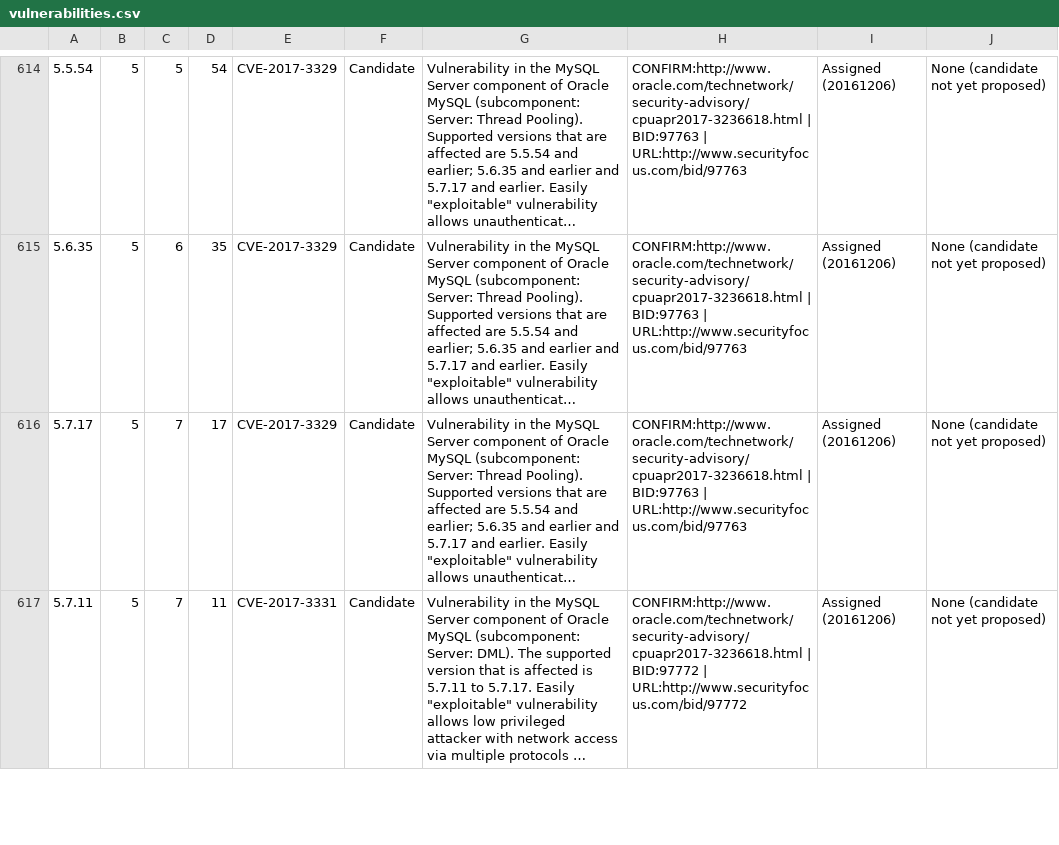
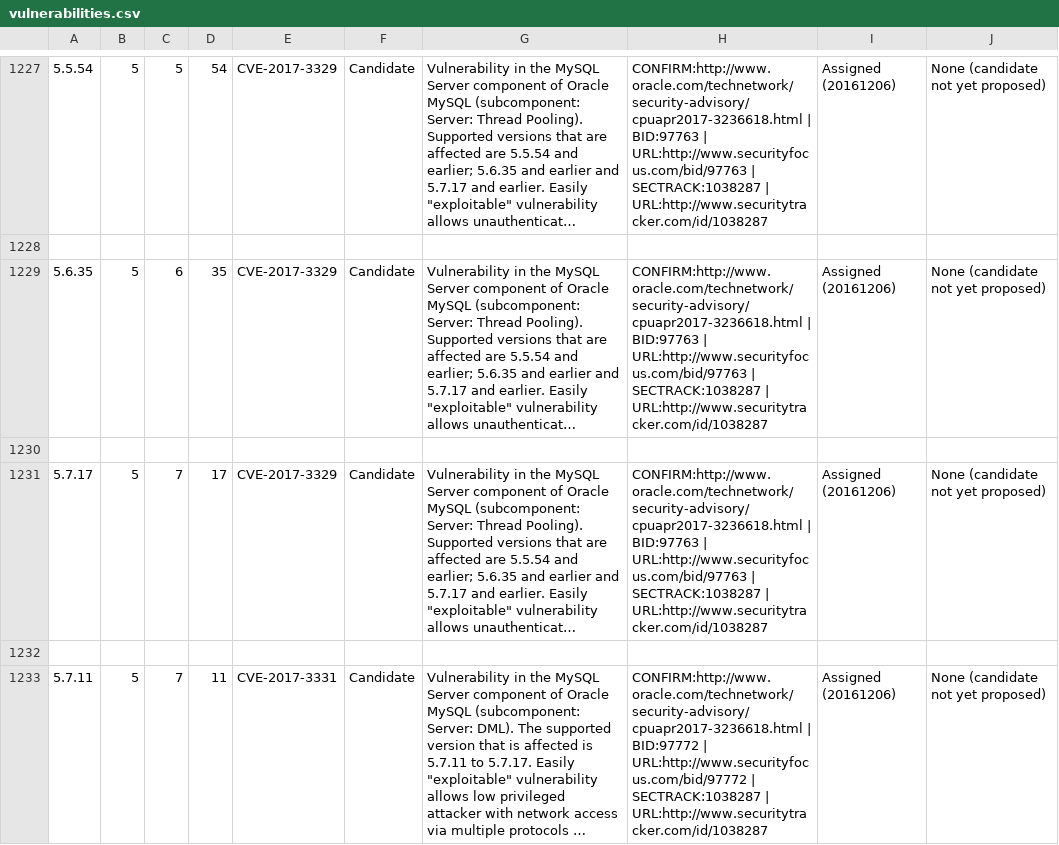
Before and after one commit to major/MySQLTuner-perl, a CSV file: vulnerabilities.csv, drawn as a sheet; only a part is shown, gaps mark what is left out; long unchanged cells end in …; addresses are those after the commit; the diff covers the shown part only; the diff names each change by its address in the sheet, - before the commit and + after, or states it on an @@ line.

```diff
--- a/vulnerabilities.csv
+++ b/vulnerabilities.csv
-H1227: …| URL:http://www.securityfocus.com/bid/97763
+H1227: …| URL:http://www.securityfocus.com/bid/97763 | SECTRACK:1038287 | URL:http://www.securitytracker.com/id/1038287
+row 1228: (empty)
-H1229: …| URL:http://www.securityfocus.com/bid/97763
+H1229: …| URL:http://www.securityfocus.com/bid/97763 | SECTRACK:1038287 | URL:http://www.securitytracker.com/id/1038287
+row 1230: (empty)
-H1231: …| URL:http://www.securityfocus.com/bid/97763
+H1231: …| URL:http://www.securityfocus.com/bid/97763 | SECTRACK:1038287 | URL:http://www.securitytracker.com/id/1038287
+row 1232: (empty)
-H1233: …| URL:http://www.securityfocus.com/bid/97772
+H1233: …| URL:http://www.securityfocus.com/bid/97772 | SECTRACK:1038287 | URL:http://www.securitytracker.com/id/1038287
```
Also changed, not shown: 649 added rows and 57 edited cells elsewhere in this file, 1 other file.
